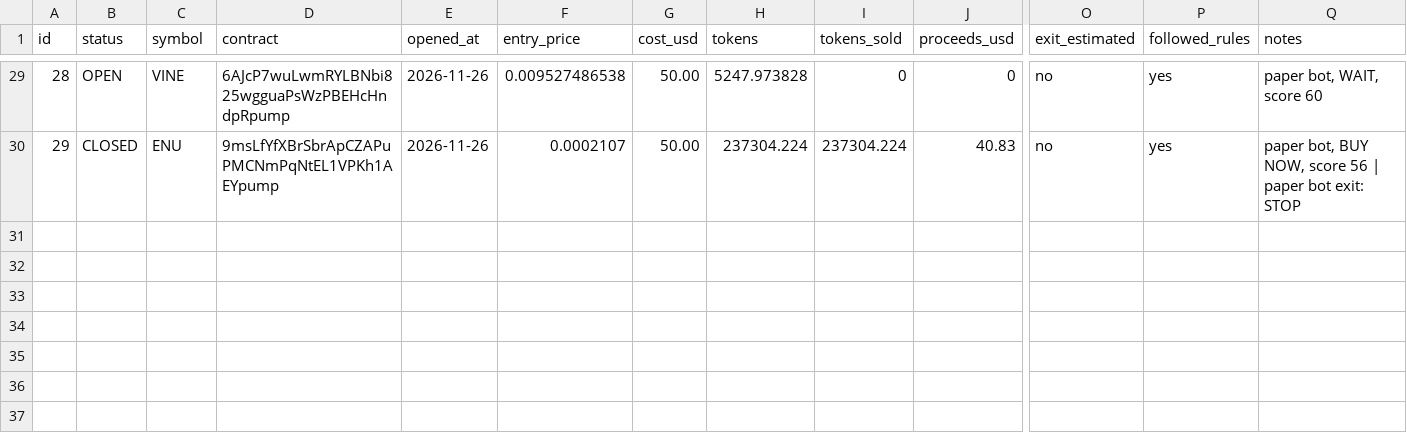
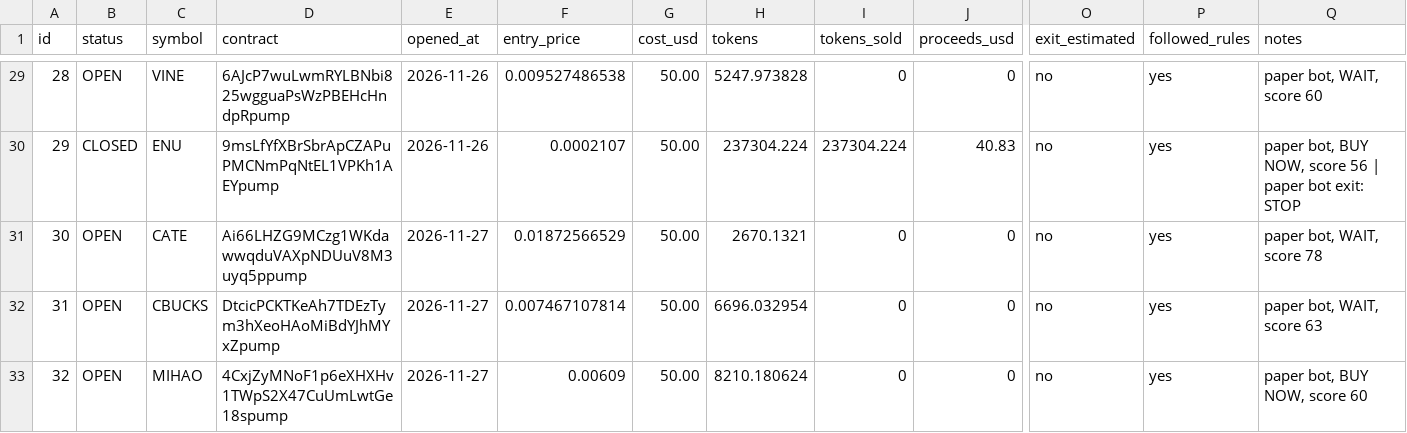
Before and after one commit to edson114/edson114, a CSV file: journal/paper_trades.csv, drawn as a sheet; only a part is shown, gaps mark what is left out; rows hold the shown columns only; the diff names each change by its address in the sheet, - before the commit and + after, or states it on an @@ line.

```diff
--- a/journal/paper_trades.csv
+++ b/journal/paper_trades.csv
+row 31: 30 | OPEN | CATE | Ai66LHZG9MCzg1WKdawwqduVAXpNDUuV8M3uyq5ppump | 2026-11-27 | 0.01872566529 | 50.00 | 2670.1321 | 0 | 0 | no | yes | paper bot, WAIT, score 78
+row 32: 31 | OPEN | CBUCKS | DtcicPCKTKeAh7TDEzTym3hXeoHAoMiBdYJhMYxZpump | 2026-11-27 | 0.007467107814 | 50.00 | 6696.032954 | 0 | 0 | no | yes | paper bot, WAIT, score 63
+row 33: 32 | OPEN | MIHAO | 4CxjZyMNoF1p6eXHXHv1TWpS2X47CuUmLwtGe18spump | 2026-11-27 | 0.00609 | 50.00 | 8210.180624 | 0 | 0 | no | yes | paper bot, BUY NOW, score 60
```
Also changed, not shown: 2 other files.
